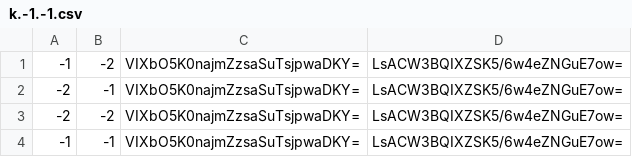
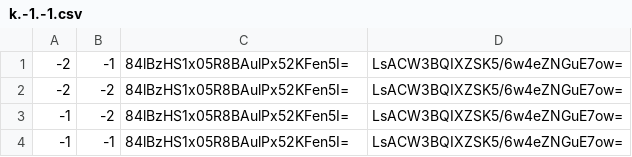
Before and after one commit to pib0t/mc-preise, a CSV file: map/tiles/zoom.0/metadata/k.-1.-1.csv, drawn as a sheet.

```diff
--- a/map/tiles/zoom.0/metadata/k.-1.-1.csv
+++ b/map/tiles/zoom.0/metadata/k.-1.-1.csv
@@ -1,4 +1,4 @@
--1,-2,VIXbO5K0najmZzsaSuTsjpwaDKY=,LsACW3BQIXZSK5/6w4eZNGuE7ow=
--2,-1,VIXbO5K0najmZzsaSuTsjpwaDKY=,LsACW3BQIXZSK5/6w4eZNGuE7ow=
--2,-2,VIXbO5K0najmZzsaSuTsjpwaDKY=,LsACW3BQIXZSK5/6w4eZNGuE7ow=
--1,-1,VIXbO5K0najmZzsaSuTsjpwaDKY=,LsACW3BQIXZSK5/6w4eZNGuE7ow=
+-2,-1,84lBzHS1x05R8BAulPx52KFen5I=,LsACW3BQIXZSK5/6w4eZNGuE7ow=
+-2,-2,84lBzHS1x05R8BAulPx52KFen5I=,LsACW3BQIXZSK5/6w4eZNGuE7ow=
+-1,-2,84lBzHS1x05R8BAulPx52KFen5I=,LsACW3BQIXZSK5/6w4eZNGuE7ow=
+-1,-1,84lBzHS1x05R8BAulPx52KFen5I=,LsACW3BQIXZSK5/6w4eZNGuE7ow=
```
Also changed, not shown: map/tiles/zoom.-1/metadata/k.-1.0.csv, map/tiles/zoom.-1/metadata/k.0.-1.csv, 36 other files.
